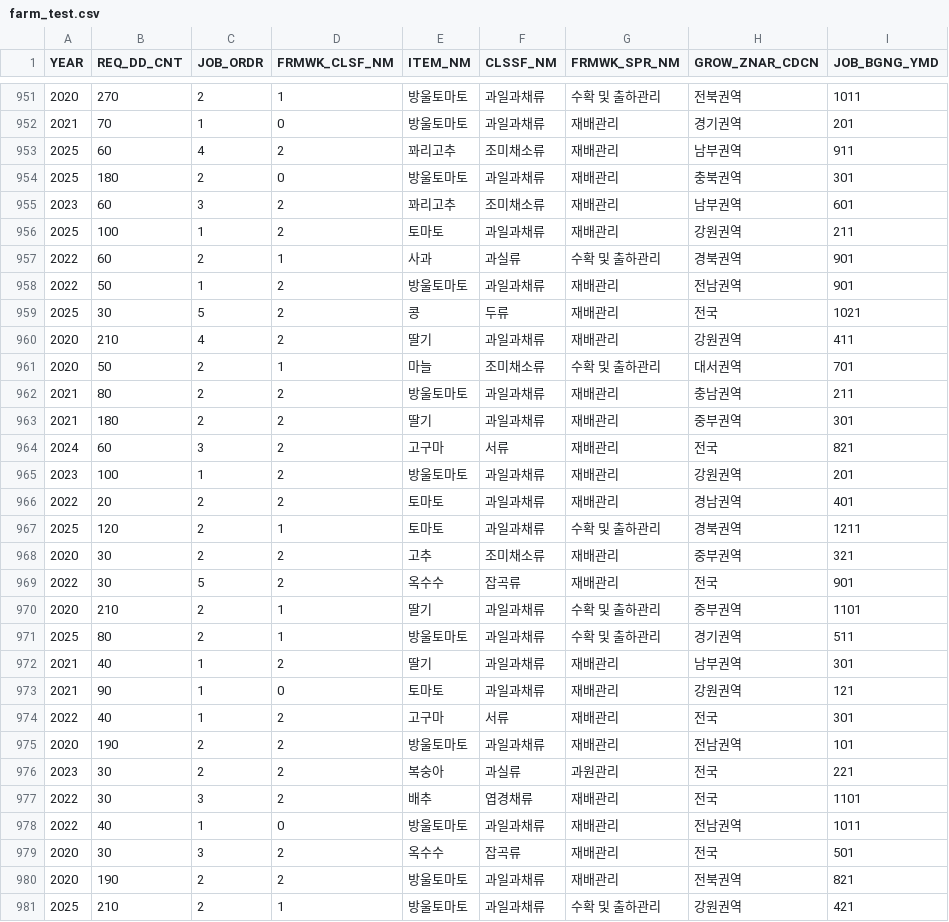
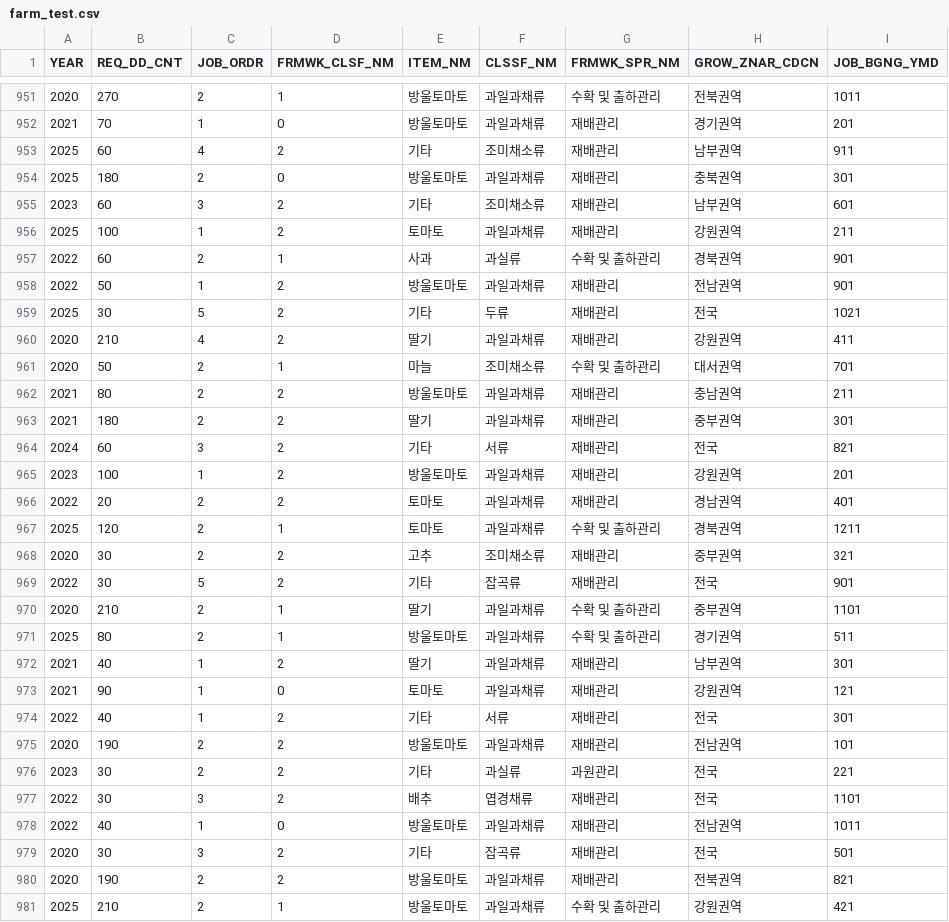
Before and after one commit to Soyoung-Yoon/bigdata, a CSV file: farm_test.csv, drawn as a sheet; only a part is shown, gaps mark what is left out; the diff covers the shown part only; the diff names each change by its address in the sheet, - before the commit and + after, or states it on an @@ line.

```diff
--- a/farm_test.csv
+++ b/farm_test.csv
-E953 (ITEM_NM): 꽈리고추
+E953 (ITEM_NM): 기타
-E955 (ITEM_NM): 꽈리고추
+E955 (ITEM_NM): 기타
-E959 (ITEM_NM): 콩
+E959 (ITEM_NM): 기타
-E964 (ITEM_NM): 고구마
+E964 (ITEM_NM): 기타
-E969 (ITEM_NM): 옥수수
+E969 (ITEM_NM): 기타
-E974 (ITEM_NM): 고구마
+E974 (ITEM_NM): 기타
-E976 (ITEM_NM): 복숭아
+E976 (ITEM_NM): 기타
-E979 (ITEM_NM): 옥수수
+E979 (ITEM_NM): 기타
```
Also changed, not shown: 182 edited cells elsewhere in this file, farm_train.csv.
